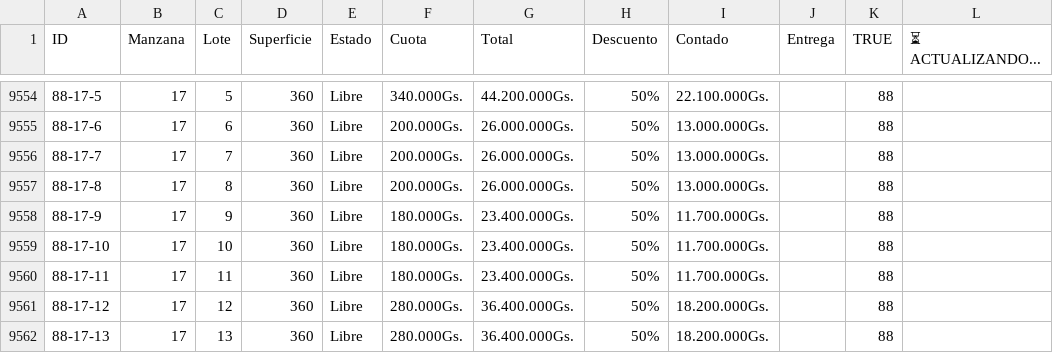
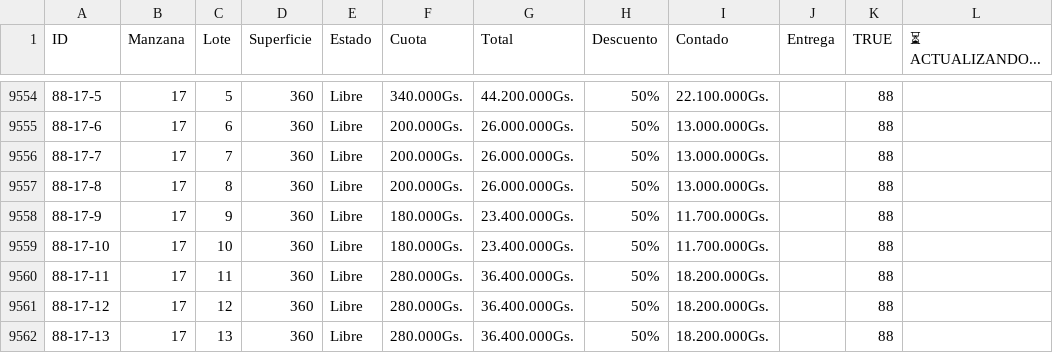
Before and after one commit to NISAWEBAPP/WEB-APP, a CSV file: NISA TABLA.csv, drawn as a sheet; only a part is shown, gaps mark what is left out.

Commit message:
Update from Sheet: 1/10/2026, 11:13:32 AM

```diff
--- a/NISA TABLA.csv
+++ b/NISA TABLA.csv
@@ -9559,3 +9559,3 @@ ID,Manzana,Lote,Superficie,Estado,Cuota,Total,Descuento,Contado,Entrega ,TRUE,
 88-17-10,17,10,360,Libre,180.000Gs.,23.400.000Gs.,50%,11.700.000Gs.,,88,
-88-17-11,17,11,360,Libre,180.000Gs.,23.400.000Gs.,50%,11.700.000Gs.,,88,
+88-17-11,17,11,360,Libre,280.000Gs.,36.400.000Gs.,50%,18.200.000Gs.,,88,
 88-17-12,17,12,360,Libre,280.000Gs.,36.400.000Gs.,50%,18.200.000Gs.,,88,
```
